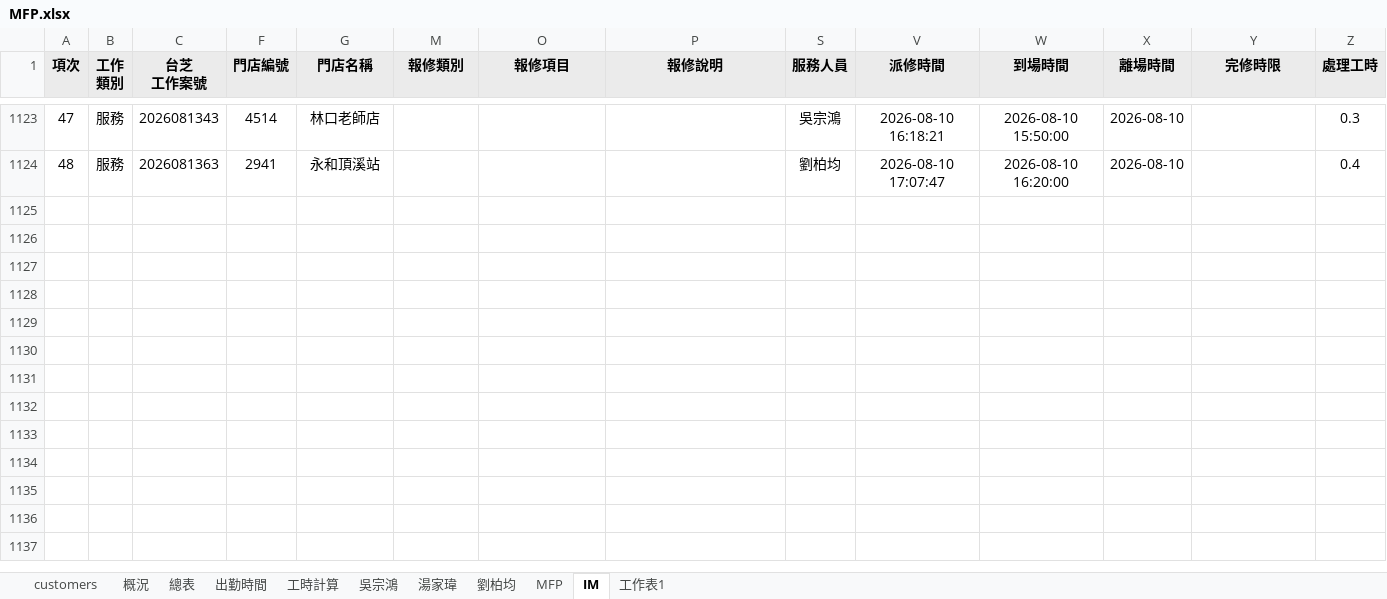
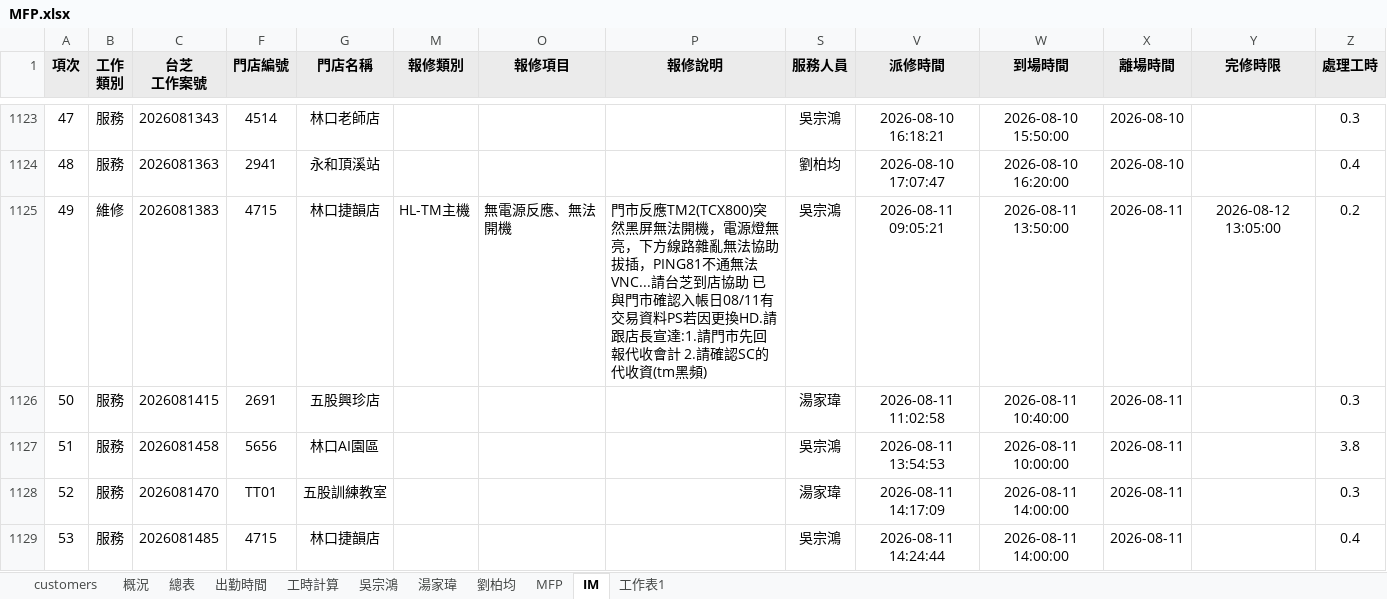
Before and after one commit to Yang-0419-di/FW_2, an Excel workbook: MFP/MFP.xlsx, sheet IM, drawn as a sheet; only a part is shown, gaps mark what is left out; values as stored, in another font and other column widths than the file's, no borders; conditional formats not drawn; rows hold the shown columns only; the diff names each change by its address in the sheet, - before the commit and + after, or states it on an @@ line.

```diff
--- a/MFP/MFP.xlsx (sheet IM)
+++ b/MFP/MFP.xlsx (sheet IM)
+row 1125: 49 | 維修 | 2026081383 | 4715 | 林口捷韻店 | HL-TM主機 | 無電源反應、無法開機 | 門市反應TM2(TCX800)突然黑屏無法開機，電源燈無亮，下方線路雜亂無法協助拔插，PING81不通無法VNC...請台芝到店協助 已與門市確認入帳日08/11有交易資料PS若因更換HD.請跟店長宣達:1.請門市先回報代收會計 2.請確認SC的代收資(tm黑頻) | 吳宗鴻 | 2026-08-11 09:05:21 | 2026-08-11 13:50:00 | 2026-08-11 | 2026-08-12 13:05:00 | 0.2
+row 1126: 50 | 服務 | 2026081415 | 2691 | 五股興珍店 |  |  |  | 湯家瑋 | 2026-08-11 11:02:58 | 2026-08-11 10:40:00 | 2026-08-11 |  | 0.3
+row 1127: 51 | 服務 | 2026081458 | 5656 | 林口AI園區 |  |  |  | 吳宗鴻 | 2026-08-11 13:54:53 | 2026-08-11 10:00:00 | 2026-08-11 |  | 3.8
+row 1128: 52 | 服務 | 2026081470 | TT01 | 五股訓練教室 |  |  |  | 湯家瑋 | 2026-08-11 14:17:09 | 2026-08-11 14:00:00 | 2026-08-11 |  | 0.3
+row 1129: 53 | 服務 | 2026081485 | 4715 | 林口捷韻店 |  |  |  | 吳宗鴻 | 2026-08-11 14:24:44 | 2026-08-11 14:00:00 | 2026-08-11 |  | 0.4
```
Also changed, not shown: sheet MFP, sheet 出勤時間, sheet 工時計算, hidden cells, charts or pictures, IM/202608_HL_Maintain_Report.xlsx, IM/202608_Service_Count_Report.xlsx, 7 other files.
